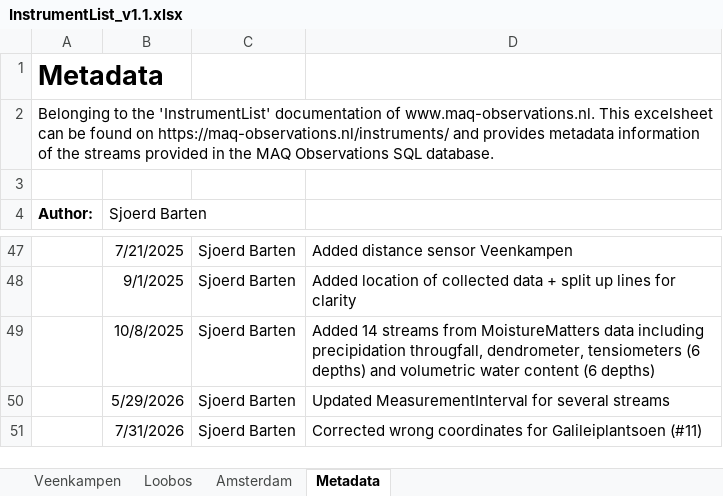
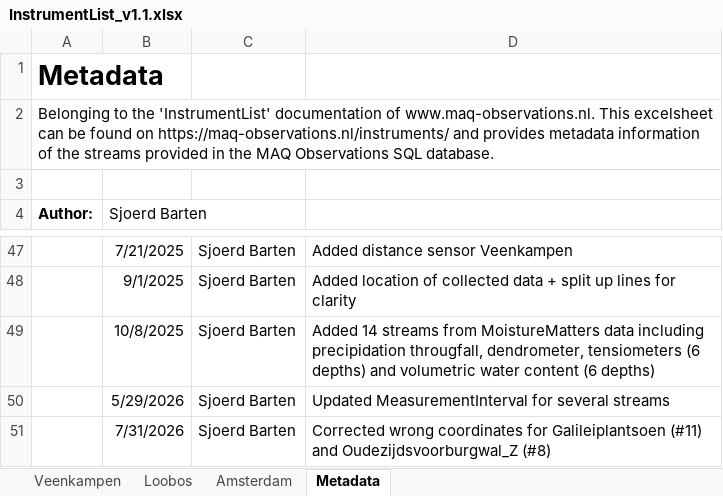
Before and after one commit to MAQ-Observations/post-processing, an Excel workbook: InstrumentList_v1.1.xlsx, sheet Metadata, drawn as a sheet; only a part is shown, gaps mark what is left out; values as stored, in another font and other column widths than the file's, no borders; the diff names each change by its address in the sheet, - before the commit and + after, or states it on an @@ line.

```diff
--- a/InstrumentList_v1.1.xlsx (sheet Metadata)
+++ b/InstrumentList_v1.1.xlsx (sheet Metadata)
-D51: …Galileiplantsoen (#11)
+D51: …Galileiplantsoen (#11) and Oudezijdsvoorburgwal_Z (#8)
```
Also changed, not shown: sheet Amsterdam.
